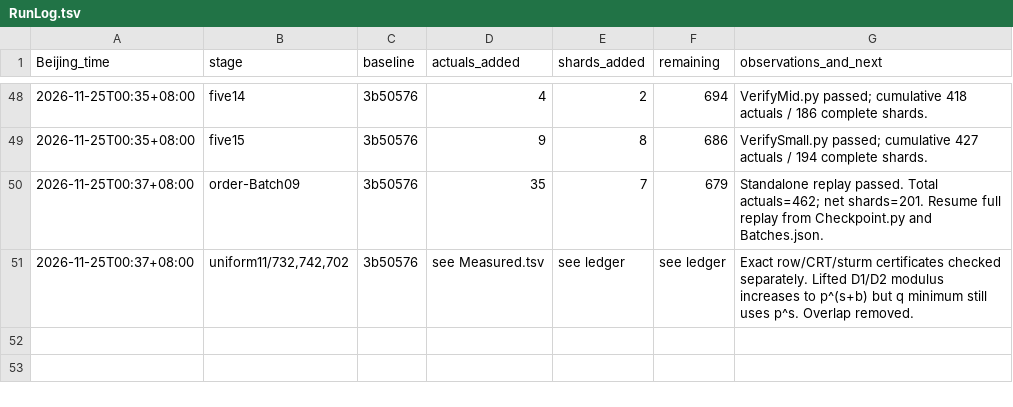
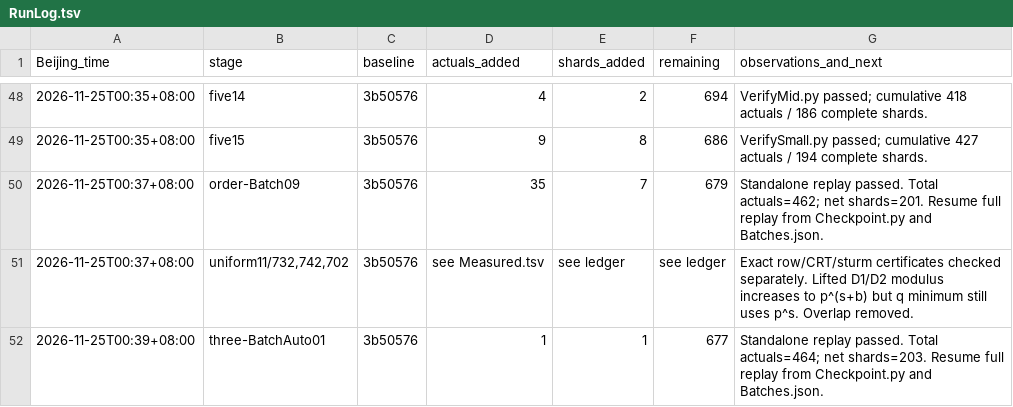
Before and after one commit to stormwhip/PerfectNumbers, a TSV file: Research/NightMerge/RunLog.tsv, drawn as a sheet; only a part is shown, gaps mark what is left out.

Commit message:
Checkpoint three/BatchAuto01: 1 more verified exponents, 1 net shards

```diff
--- a/Research/NightMerge/RunLog.tsv
+++ b/Research/NightMerge/RunLog.tsv
@@ -51 +51,2 @@ Beijing_time	stage	baseline	actuals_added	shards_added	remaining	observations_an
 2026-11-25T00:37+08:00	uniform11/732,742,702	3b50576	see Measured.tsv	see ledger	see ledger	Exact row/CRT/sturm certificates checked separately. Lifted D1/D2 modulus increases to p^(s+b) but q minimum still uses p^s. Overlap removed.
+2026-11-25T00:39+08:00	three-BatchAuto01	3b50576	1	1	677	Standalone replay passed. Total actuals=464; net shards=203. Resume full replay from Checkpoint.py and Batches.json.
```
Also changed, not shown: 5 other files.
